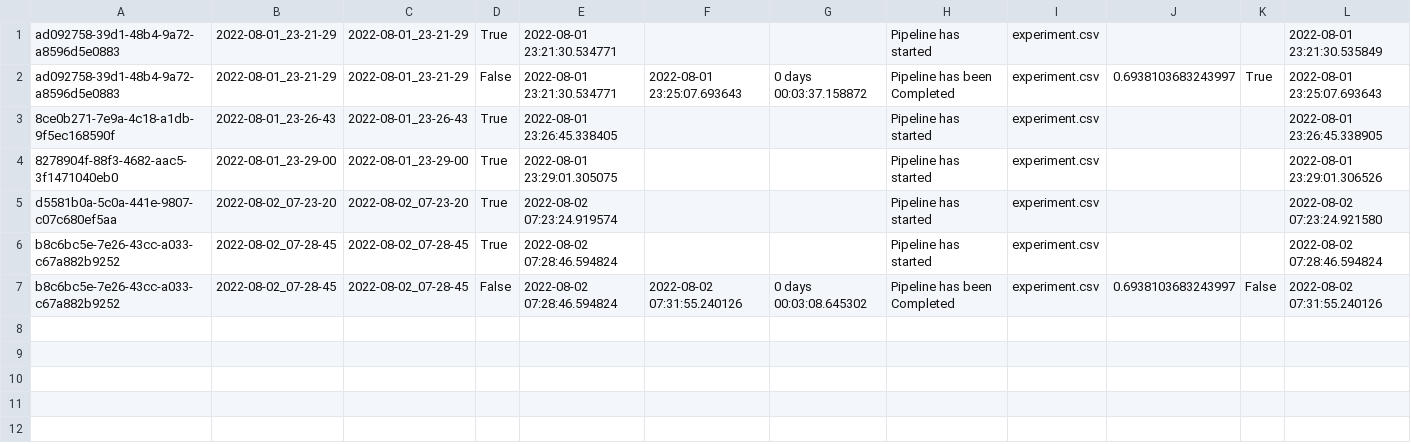
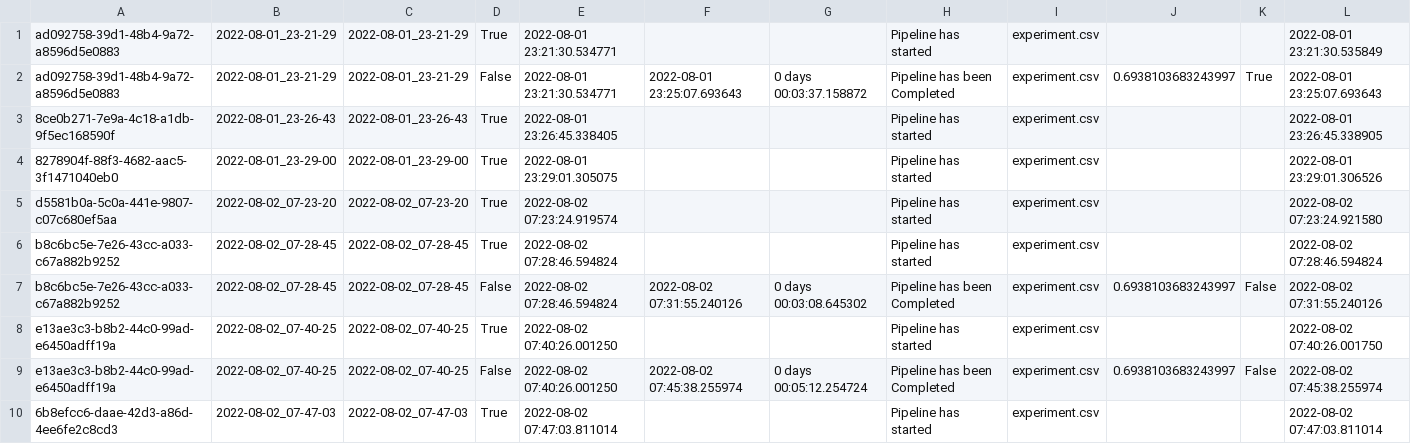
Before and after one commit to saigadu123/Reliable_Author_Identification_In_Avila_Bible, a CSV file: Avila/artifact/experiment/experiment.csv, drawn as a sheet; the diff names each change by its address in the sheet, - before the commit and + after, or states it on an @@ line.

```diff
--- a/Avila/artifact/experiment/experiment.csv
+++ b/Avila/artifact/experiment/experiment.csv
+row 8: e13ae3c3-b8b2-44c0-99ad-e6450adff19a | 2022-08-02_07-40-25 | 2022-08-02_07-40-25 | True | 2022-08-02 07:40:26.001250 |  |  | Pipeline has started | experiment.csv |  |  | 2022-08-02 07:40:26.001750
+row 9: e13ae3c3-b8b2-44c0-99ad-e6450adff19a | 2022-08-02_07-40-25 | 2022-08-02_07-40-25 | False | 2022-08-02 07:40:26.001250 | 2022-08-02 07:45:38.255974 | 0 days 00:05:12.254724 | Pipeline has been Completed | experiment.csv | 0.6938103683243997 | False | 2022-08-02 07:45:38.255974
+row 10: 6b8efcc6-daae-42d3-a86d-4ee6fe2c8cd3 | 2022-08-02_07-47-03 | 2022-08-02_07-47-03 | True | 2022-08-02 07:47:03.811014 |  |  | Pipeline has started | experiment.csv |  |  | 2022-08-02 07:47:03.811014
```
Also changed, not shown: 20 other files.
